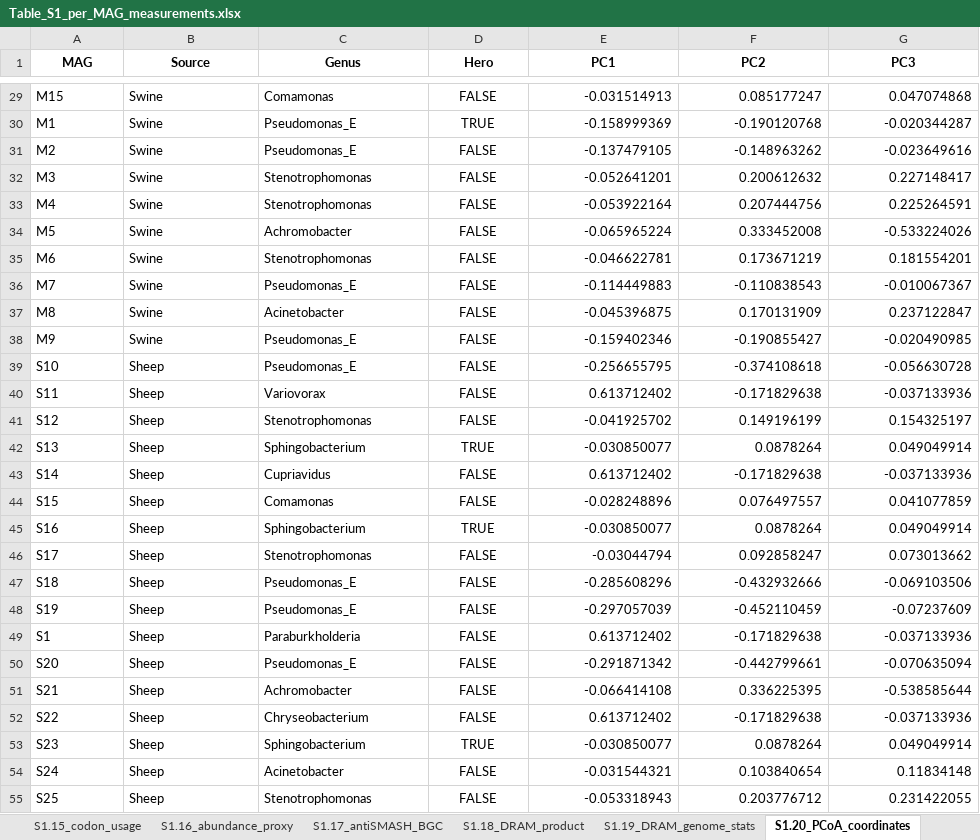
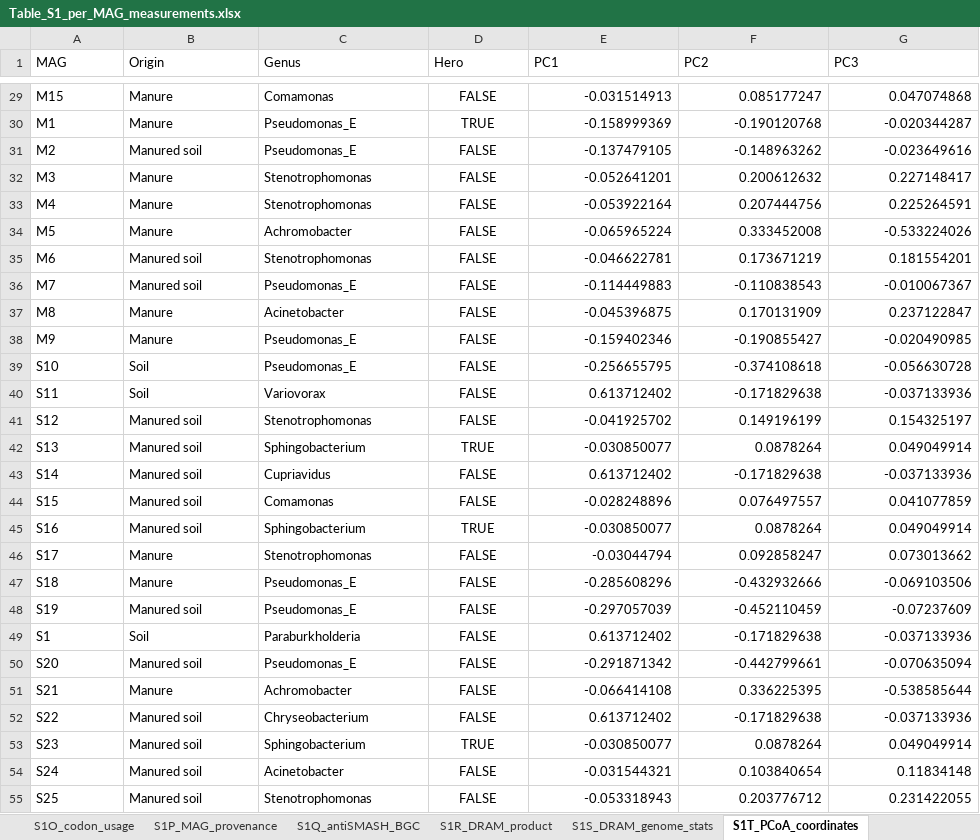
Before and after one commit to Soonlab/Upcycling, an Excel workbook: results/supplementary_tables/Table_S1_per_MAG_measurements.xlsx, sheet S1T_PCoA_coordinates, drawn as a sheet; only a part is shown, gaps mark what is left out; values as stored, in another font and other column widths than the file's, no borders; the diff covers the shown part only; the diff names each change by its address in the sheet, - before the commit and + after, or states it on an @@ line.

Commit message:
Supplementary tables: swap S1 and S2 so the workbooks are cited in order
- S1 = per-MAG measurements (S1A-S1T, formerly S2), S2 = reference panels and method outputs
  (S2A-S2O, formerly S1), S3 unchanged; sheet letters kept (provenance sheet is now S1P)
- results/supplementary_tables now holds exactly the three v4 workbooks (stale v3-era copies removed)
- builder Data Summary text, both audit copies and the package README updated; audits pass

```diff
--- a/results/supplementary_tables/Table_S1_per_MAG_measurements.xlsx (sheet S1T_PCoA_coordinates)
+++ b/results/supplementary_tables/Table_S1_per_MAG_measurements.xlsx (sheet S1T_PCoA_coordinates)
-sheet tab: S1.15_codon_usage
+sheet tab: S1O_codon_usage
-sheet tab: S1.16_abundance_proxy
+sheet tab: S1P_MAG_provenance
-sheet tab: S1.17_antiSMASH_BGC
+sheet tab: S1Q_antiSMASH_BGC
-sheet tab: S1.18_DRAM_product
+sheet tab: S1R_DRAM_product
-sheet tab: S1.19_DRAM_genome_stats
+sheet tab: S1S_DRAM_genome_stats
-sheet tab: S1.20_PCoA_coordinates
+sheet tab: S1T_PCoA_coordinates
@@ A1:G1 bold: on → off, alignment: center → left @@
-B1: Source
+B1: Origin
-B29:B30 (Origin): Swine
+B29:B30 (Origin): Manure
-B31 (Origin): Swine
+B31 (Origin): Manured soil
-B32:B34 (Origin): Swine
+B32:B34 (Origin): Manure
-B35:B36 (Origin): Swine
+B35:B36 (Origin): Manured soil
-B37:B38 (Origin): Swine
+B37:B38 (Origin): Manure
-B39:B40 (Origin): Sheep
+B39:B40 (Origin): Soil
-B41:B45 (Origin): Sheep
+B41:B45 (Origin): Manured soil
-B46:B47 (Origin): Sheep
+B46:B47 (Origin): Manure
-B48 (Origin): Sheep
+B48 (Origin): Manured soil
-B49 (Origin): Sheep
+B49 (Origin): Soil
-B50 (Origin): Sheep
+B50 (Origin): Manured soil
-B51 (Origin): Sheep
+B51 (Origin): Manure
-B52:B55 (Origin): Sheep
+B52:B55 (Origin): Manured soil
```
Also changed, not shown: 84 edited cells elsewhere in this sheet, sheet S1P_MAG_provenance, sheet S1G_dbCAN_family_counts, sheet S1R_DRAM_product, sheet S1Q_antiSMASH_BGC, sheet S1C_trait_counts, sheet S1D_trait_per1kCDS, 14 more sheets, other sheet tabs, 10 other files.
